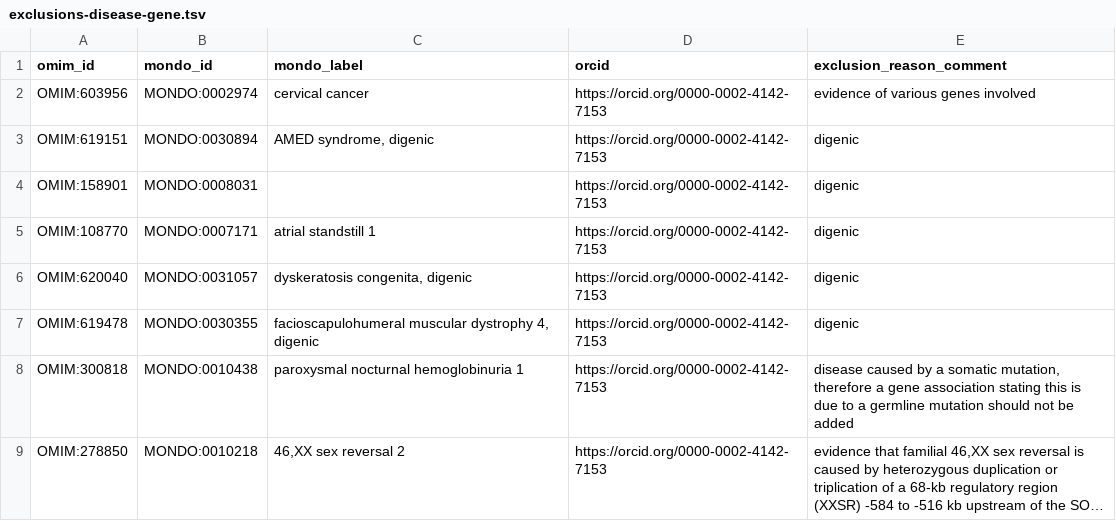
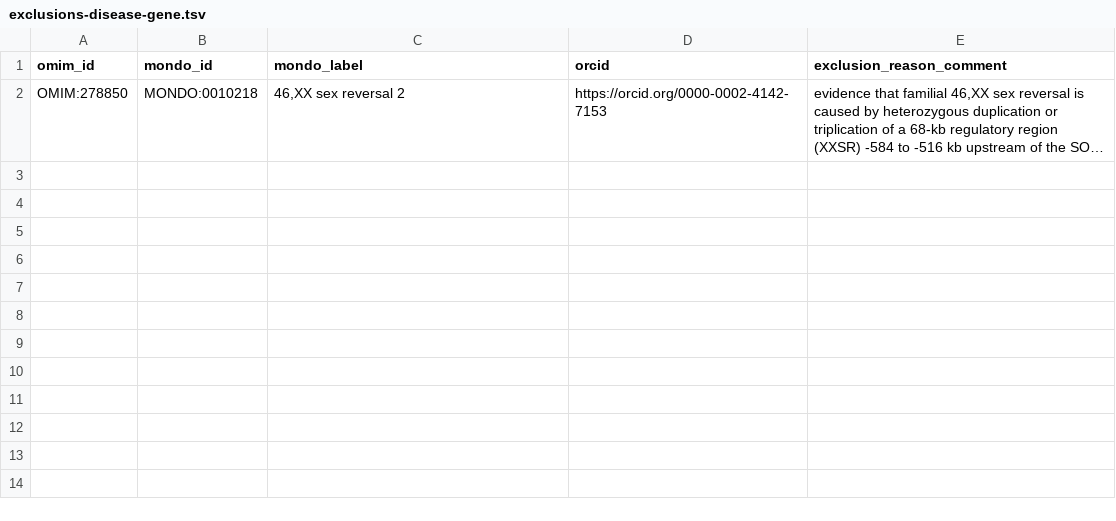
Before and after one commit to monarch-initiative/omim, a TSV file: data/exclusions-disease-gene.tsv, drawn as a sheet; long unchanged cells end in …; the diff names each change by its address in the sheet, - before the commit and + after, or states it on an @@ line.

Commit message:
Update exclusions to leave only 1 remaining

```diff
--- a/data/exclusions-disease-gene.tsv
+++ b/data/exclusions-disease-gene.tsv
-row 2: OMIM:603956 | MONDO:0002974 | cervical cancer | https://orcid.org/0000-0002-4142-7153 | evidence of various genes involved
-row 3: OMIM:619151 | MONDO:0030894 | AMED syndrome, digenic | https://orcid.org/0000-0002-4142-7153 | digenic
-row 4: OMIM:158901 | MONDO:0008031 |  | https://orcid.org/0000-0002-4142-7153 | digenic
-row 5: OMIM:108770 | MONDO:0007171 | atrial standstill 1 | https://orcid.org/0000-0002-4142-7153 | digenic
-row 6: OMIM:620040 | MONDO:0031057 | dyskeratosis congenita, digenic | https://orcid.org/0000-0002-4142-7153 | digenic
-row 7: OMIM:619478 | MONDO:0030355 | facioscapulohumeral muscular dystrophy 4, digenic | https://orcid.org/0000-0002-4142-7153 | digenic
-row 8: OMIM:300818 | MONDO:0010438 | paroxysmal nocturnal hemoglobinuria 1 | https://orcid.org/0000-0002-4142-7153 | disease caused by a somatic mutation, therefore a gene association stating this is due to a germline mutation should not be added
```
